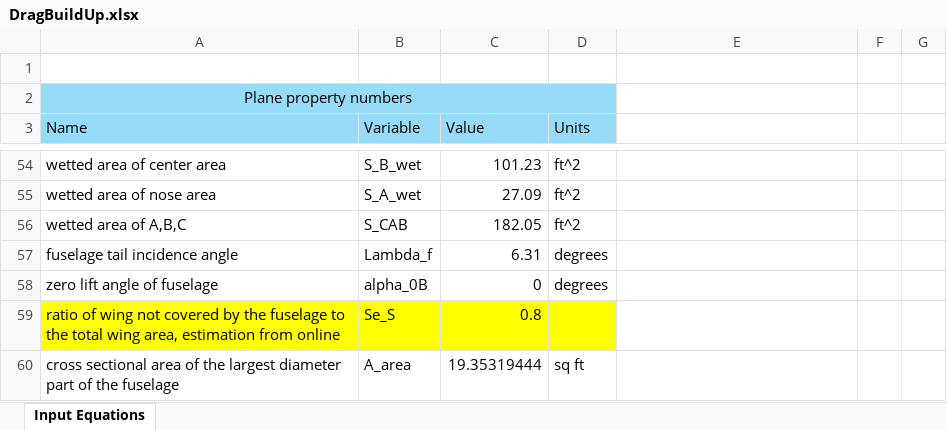
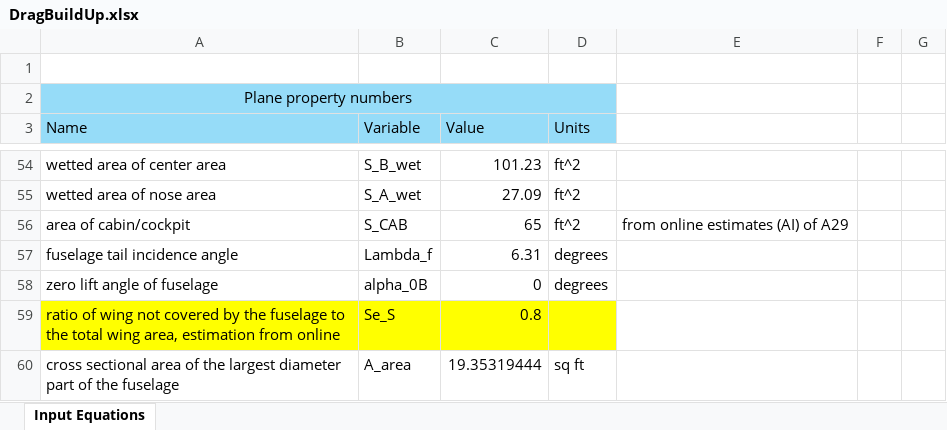
Before and after one commit to tchen2021/443_design_problem, an Excel workbook: drag_buildup/derivatives/DragBuildUp.xlsx, sheet Input Equations, drawn as a sheet; only a part is shown, gaps mark what is left out; values as stored, in another font and other column widths than the file's, no borders; removed rows and columns are numbered as before the commit, all else as after; the diff names each change by its address in the sheet, - before the commit and + after, or states it on an @@ line.

Commit message:
fixed drag buildup
verified correctness of all drag buildup calculations and functions,

fixed S_CAB which should not stand for sum of S_A, S_B, S_C, it just means the wetted rea of the cabin.

```diff
--- a/drag_buildup/derivatives/DragBuildUp.xlsx (sheet Input Equations)
+++ b/drag_buildup/derivatives/DragBuildUp.xlsx (sheet Input Equations)
-row 56: wetted area of A,B,C | S_CAB | 182.05 | ft^2
+row 56: area of cabin/cockpit | S_CAB | 65 | ft^2 | from online estimates (AI) of A29
```
Also changed, not shown: 3 other files.
